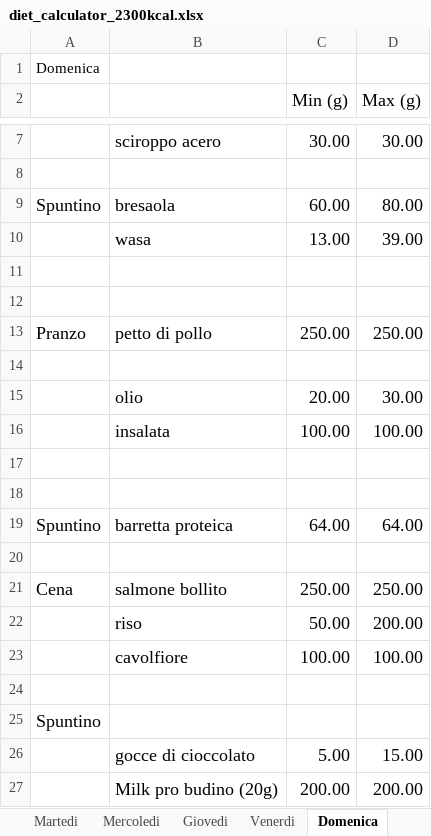
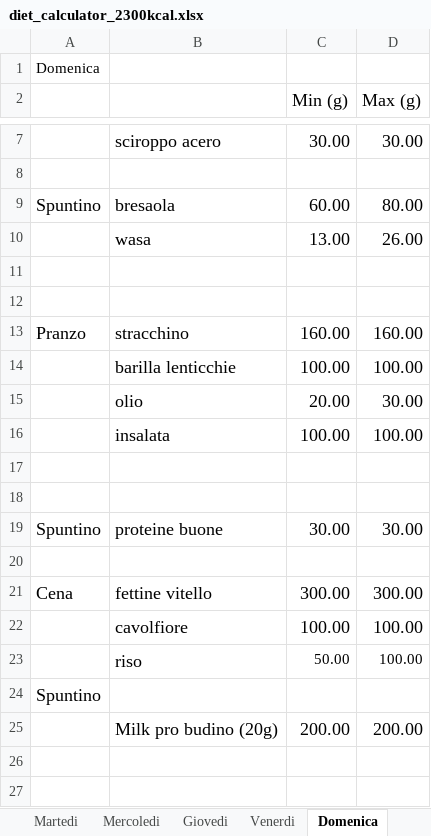
Before and after one commit to lillo097/lillo097, an Excel workbook: Diet_builder/input_data/diet_calculator_2300kcal.xlsx, sheet Domenica, drawn as a sheet; only a part is shown, gaps mark what is left out; values as stored, in another font and other column widths than the file's, no borders; removed rows and columns are numbered as before the commit, all else as after; the diff names each change by its address in the sheet, - before the commit and + after, or states it on an @@ line.

```diff
--- a/Diet_builder/input_data/diet_calculator_2300kcal.xlsx (sheet Domenica)
+++ b/Diet_builder/input_data/diet_calculator_2300kcal.xlsx (sheet Domenica)
-D10 (Max (g)): 39.00
+D10 (Max (g)): 26.00
-row 13: Pranzo | petto di pollo | 250.00 | 250.00
-row 13: (empty)
+row 13: Pranzo | stracchino | 160.00 | 160.00
+row 14:  | barilla lenticchie | 100.00 | 100.00
-B19: barretta proteica
+B19: proteine buone
-C19 (Min (g)): 64.00
+C19 (Min (g)): 30.00
-D19 (Max (g)): 64.00
+D19 (Max (g)): 30.00
-row 21: Cena | salmone bollito | 250.00 | 250.00
-row 22:  | riso | 50.00 | 200.00
+row 21: Cena | fettine vitello | 300.00 | 300.00
-row 23: (empty)
+row 23:  | riso | 50.00 | 100.00
-row 26:  | gocce di cioccolato | 5.00 | 15.00
```
Also changed, not shown: sheet Temporary_day, Diet_builder/input_data/diet_calculator_2000kcal.xlsx, Diet_builder/input_data/food_DB.xlsx, 6 other files.
